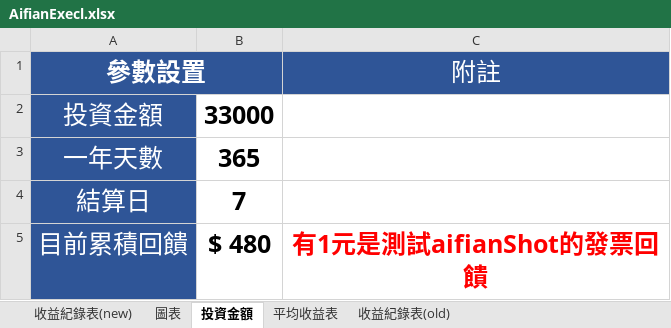
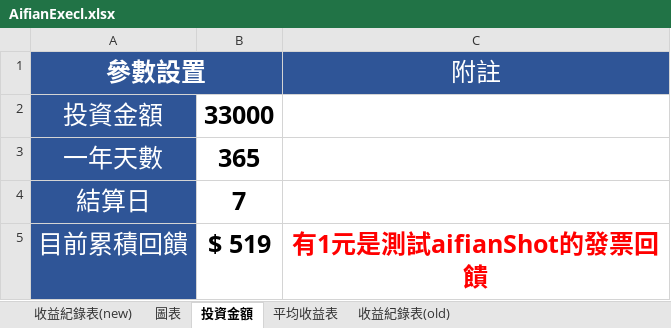
Before and after one commit to hsiangfeng/AifianCheck, an Excel workbook: source/excel/AifianExecl.xlsx, sheet 投資金額, drawn as a sheet; values as stored, in another font and other column widths than the file's, no borders; the diff names each change by its address in the sheet, - before the commit and + after, or states it on an @@ line.

```diff
--- a/source/excel/AifianExecl.xlsx (sheet 投資金額)
+++ b/source/excel/AifianExecl.xlsx (sheet 投資金額)
-B5: $ 480
+B5: $ 519
```
Also changed, not shown: sheet 收益紀錄表(new), sheet 平均收益表, charts or pictures, 1 other file.
